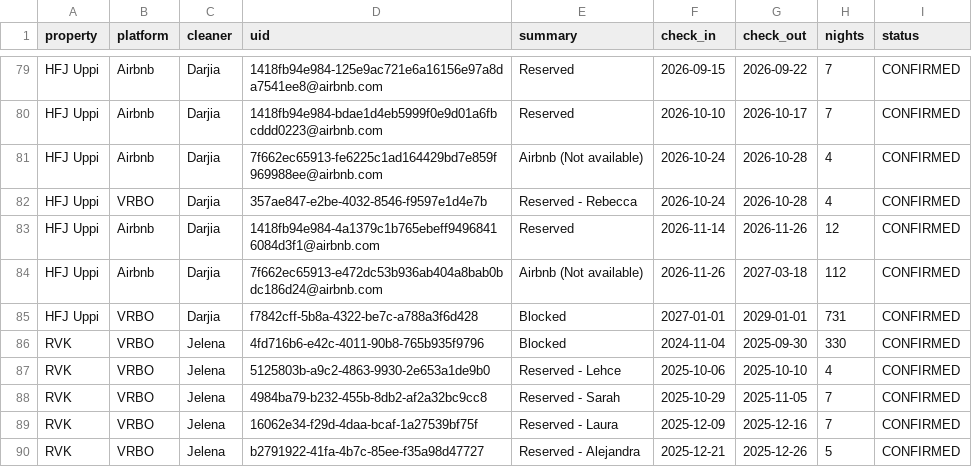
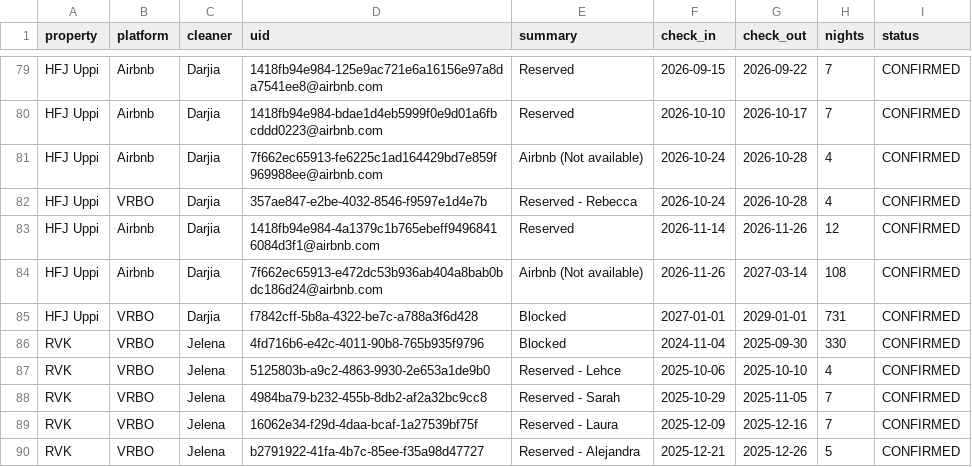
Before and after one commit to andrew-ibsen/property-management, a CSV file: rental-ops/bookings_merged.csv, drawn as a sheet; only a part is shown, gaps mark what is left out; the diff covers the shown part only.

```diff
--- a/rental-ops/bookings_merged.csv
+++ b/rental-ops/bookings_merged.csv
@@ -83,3 +83,3 @@ HFJ Uppi,VRBO,Darjia,357ae847-e2be-4032-8546-f9597e1d4e7b,Reserved - Rebecca,202
 HFJ Uppi,Airbnb,Darjia,1418fb94e984-4a1379c1b765ebeff94968416084d3f1@airbnb.com,Reserved,2026-11-14,2026-11-26,12,CONFIRMED
-HFJ Uppi,Airbnb,Darjia,7f662ec65913-e472dc53b936ab404a8bab0bdc186d24@airbnb.com,Airbnb (Not available),2026-11-26,2027-03-18,112,CONFIRMED
+HFJ Uppi,Airbnb,Darjia,7f662ec65913-e472dc53b936ab404a8bab0bdc186d24@airbnb.com,Airbnb (Not available),2026-11-26,2027-03-14,108,CONFIRMED
 HFJ Uppi,VRBO,Darjia,f7842cff-5b8a-4322-be7c-a788a3f6d428,Blocked,2027-01-01,2029-01-01,731,CONFIRMED
```
Also changed, not shown: 2 added rows, 3 removed rows and 4 edited cells elsewhere in this file, 6 other files.
